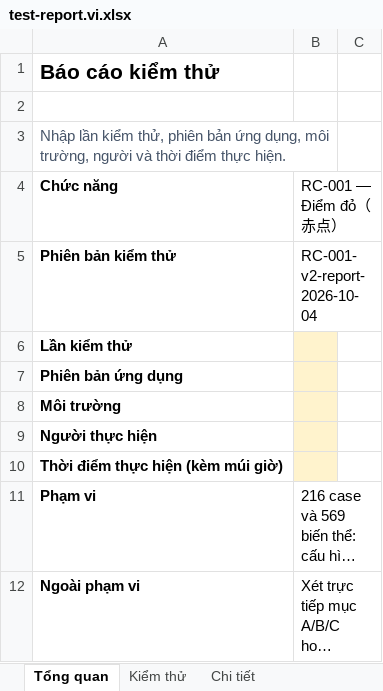
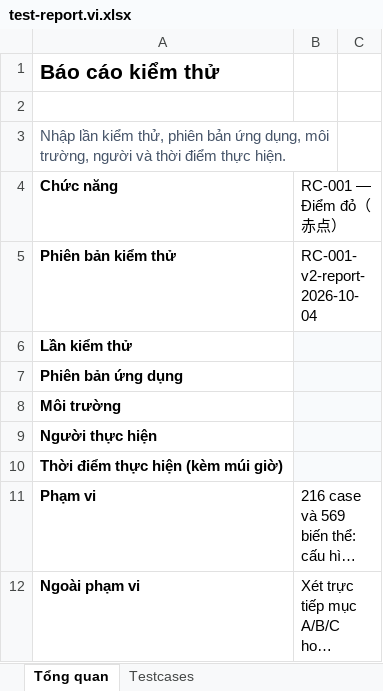
Before and after one commit to TryHand-Co-Ltd/blend-context, an Excel workbook: features/RC-001-red-score/docs/v2/test-spec/test-report.vi.xlsx, sheet Tổng quan, drawn as a sheet; only a part is shown; long unchanged cells end in …; values as stored, in another font and other column widths than the file's, no borders; the diff covers the shown part only; the diff names each change by its address in the sheet, - before the commit and + after, or states it on an @@ line.

Commit message:
docs(RC-001): adopt two-sheet test report blocks

```diff
--- a/features/RC-001-red-score/docs/v2/test-spec/test-report.vi.xlsx (sheet Tổng quan)
+++ b/features/RC-001-red-score/docs/v2/test-spec/test-report.vi.xlsx (sheet Tổng quan)
-sheet tab: Kiểm thử
+sheet tab: Testcases
-sheet tab: Chi tiết
+B4:C4 merged
+B5:C5 merged
-B6:B10 fill: #FFF3CD
+B6:B10 fill: #F8FAFC
+B6:C6 merged
+B7:C7 merged
+B8:C8 merged
+B9:C9 merged
+B10:C10 merged
+B11:C11 merged
+B12:C12 merged
```
Also changed, not shown: 11 added rows, 11 removed rows, 436 edited cells, cell formats and merged cells elsewhere in this sheet, sheet Testcases, 23 other files.
